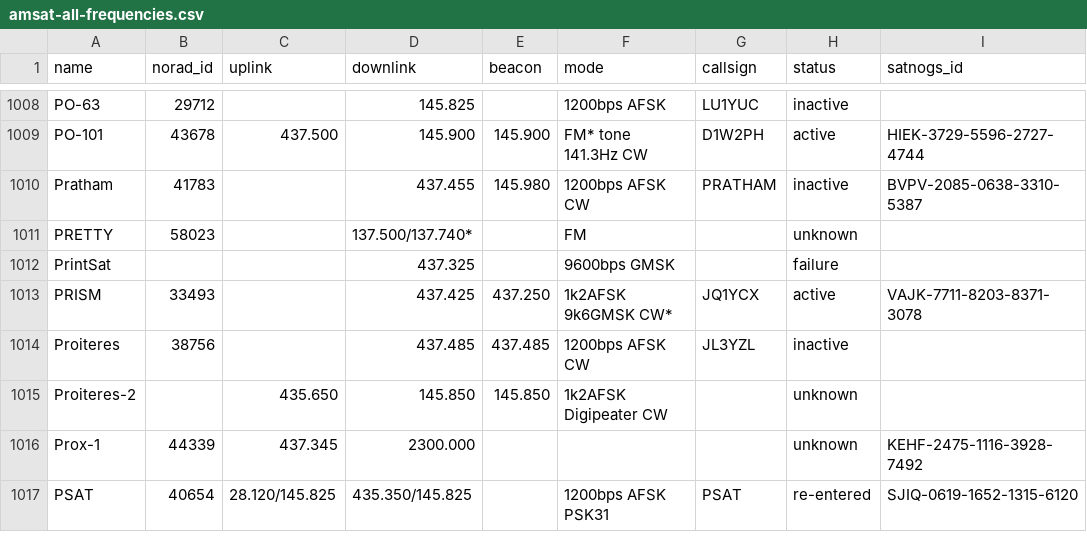
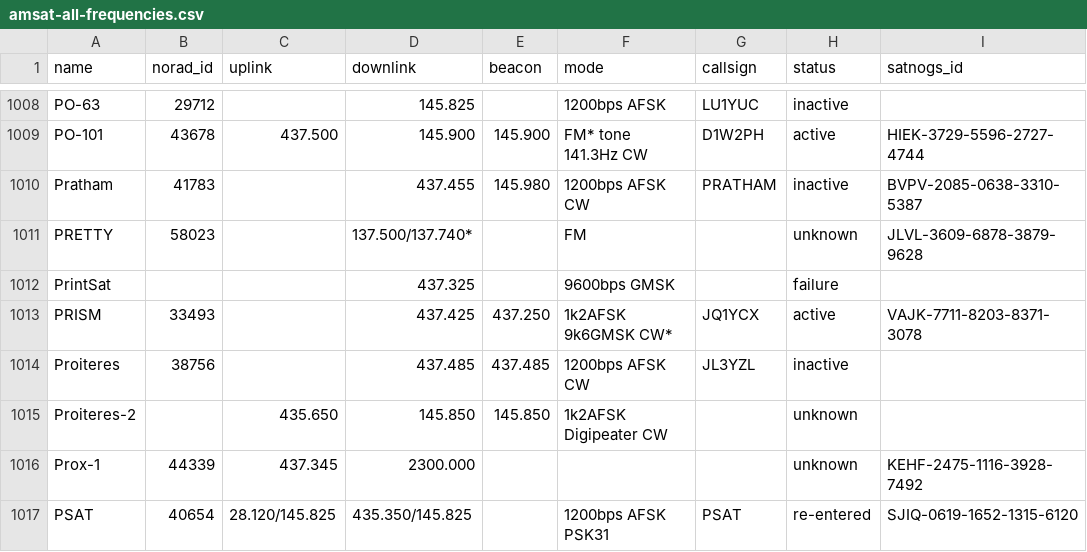
Before and after one commit to Sibizwan5/amateur-satellite-database, a CSV file: data/amsat-all-frequencies.csv, drawn as a sheet; only a part is shown, gaps mark what is left out.

```diff
--- a/data/amsat-all-frequencies.csv
+++ b/data/amsat-all-frequencies.csv
@@ -1010,3 +1010,3 @@ PO-101,43678,437.500,145.900,145.900,FM* tone 141.3Hz CW,D1W2PH,active,HIEK-3729
 Pratham,41783,,437.455,145.980,1200bps AFSK CW,PRATHAM,inactive,BVPV-2085-0638-3310-5387
-PRETTY,58023,,137.500/137.740*,,FM,,unknown,
+PRETTY,58023,,137.500/137.740*,,FM,,unknown,JLVL-3609-6878-3879-9628
 PrintSat,,,437.325,,9600bps GMSK,,failure,
```
Also changed, not shown: data/satnogs.csv, 2 other files.
